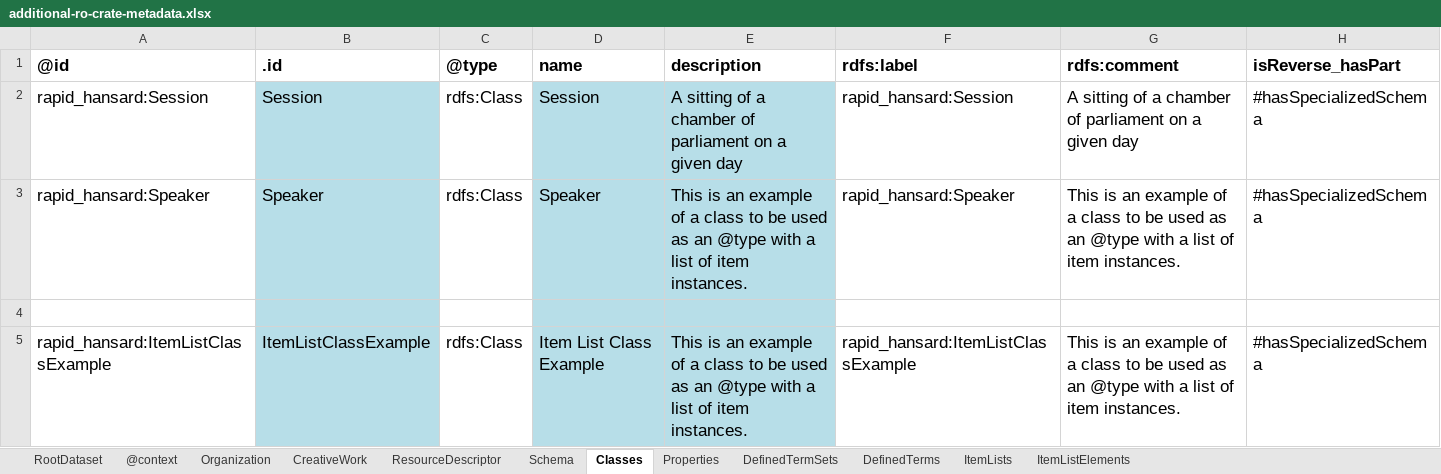
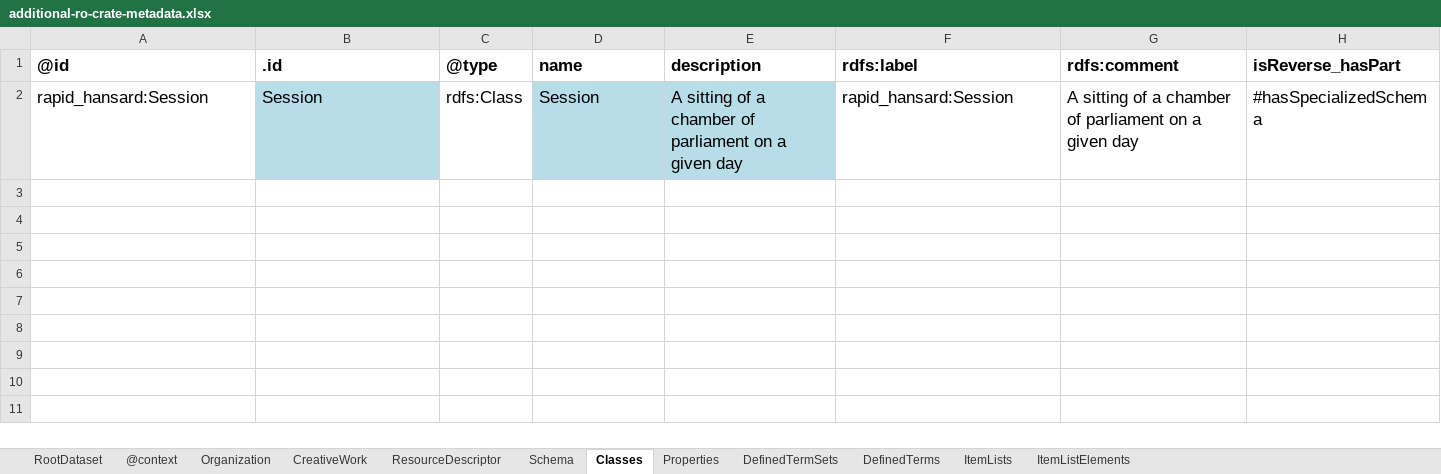
Before and after one commit to rapid-community-data-lab/rapid_hansard_masp, an Excel workbook: schema/schema-crate/additional-ro-crate-metadata.xlsx, sheet Classes, drawn as a sheet; values as stored, in another font and other column widths than the file's, no borders; the diff names each change by its address in the sheet, - before the commit and + after, or states it on an @@ line.

Commit message:
Initial minimal schema

```diff
--- a/schema/schema-crate/additional-ro-crate-metadata.xlsx (sheet Classes)
+++ b/schema/schema-crate/additional-ro-crate-metadata.xlsx (sheet Classes)
-row 3: rapid_hansard:Speaker | Speaker | rdfs:Class | Speaker | This is an example of a class to be used as an @type with a list of item instances. | rapid_hansard:Speaker | This is an example of a class to be used as an @type with a list of item instances. | #hasSpecializedSchema
-row 4: (empty)
-row 5: rapid_hansard:ItemListClassExample | ItemListClassExample | rdfs:Class | Item List Class Example | This is an example of a class to be used as an @type with a list of item instances. | rapid_hansard:ItemListClassExample | This is an example of a class to be used as an @type with a list of item instances. | #hasSpecializedSchema
```
Also changed, not shown: sheet Properties, sheet DefinedTerms, sheet ItemListElements, sheet DefinedTermSets, sheet ItemLists, 2 other files.
